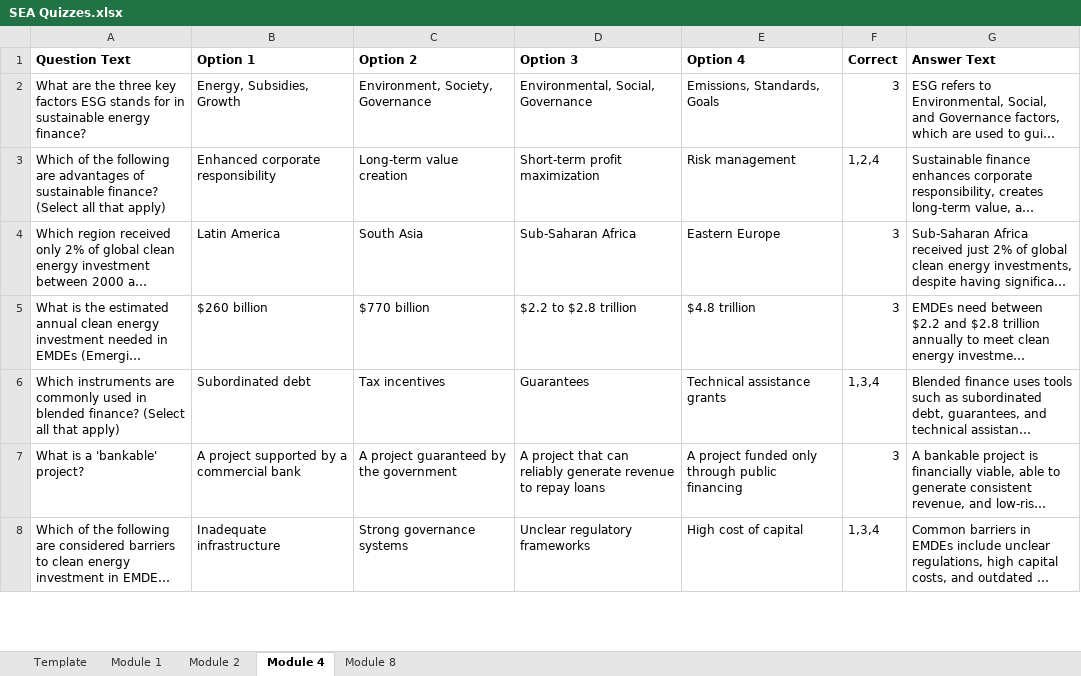
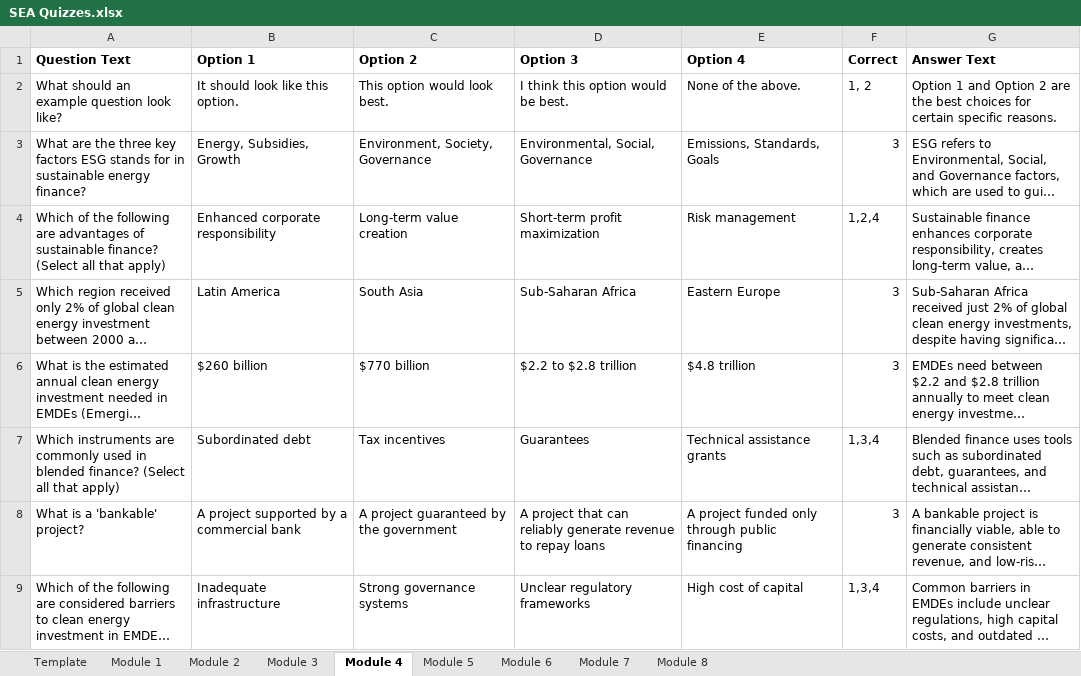
Before and after one commit to UNDP-Data/dsc-energy-academy-pipeline, an Excel workbook: 02_Inputs/SEA Quizzes.xlsx, sheet Module 4, drawn as a sheet; only a part is shown; long unchanged cells end in …; values as stored, in another font and other column widths than the file's, no borders; the diff names each change by its address in the sheet, - before the commit and + after, or states it on an @@ line.

```diff
--- a/02_Inputs/SEA Quizzes.xlsx (sheet Module 4)
+++ b/02_Inputs/SEA Quizzes.xlsx (sheet Module 4)
+sheet tab: Module 3
+sheet tab: Module 5
+sheet tab: Module 6
+sheet tab: Module 7
+row 2: What should an example question look like? | It should look like this option. | This option would look best. | I think this option would be best. | None of the above. | 1, 2 | Option 1 and Option 2 are the best choices for certain specific reasons.
```
Also changed, not shown: sheet Module 2, sheet Module 1, 2 other files.
